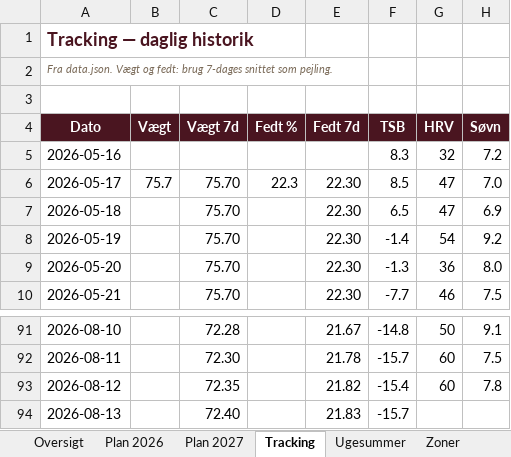
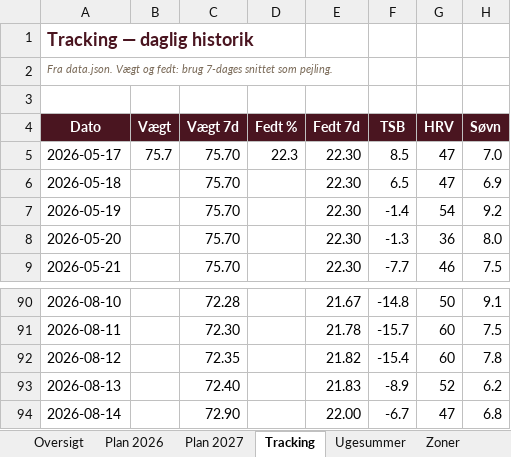
Before and after one commit to hammerbamsen/Fast-as-50, an Excel workbook: data/Fast_as_Fifty_Masterplan_2026.xlsx, sheet Tracking, drawn as a sheet; only a part is shown, gaps mark what is left out; values as stored, in another font and other column widths than the file's, no borders; removed rows and columns are numbered as before the commit, all else as after; the diff names each change by its address in the sheet, - before the commit and + after, or states it on an @@ line.

```diff
--- a/data/Fast_as_Fifty_Masterplan_2026.xlsx (sheet Tracking)
+++ b/data/Fast_as_Fifty_Masterplan_2026.xlsx (sheet Tracking)
-row 5: 2026-05-16 |  |  |  |  | 8.3 | 32 | 7.2
-F93 (TSB): -15.7
+F93 (TSB): -8.9
-G93 (HRV): (empty)
+G93 (HRV): 52
-H93 (Søvn): (empty)
+H93 (Søvn): 6.2
+row 94: 2026-08-14 |  | 72.90 |  | 22.00 | -6.7 | 47 | 6.8
```
Also changed, not shown: sheet Ugesummer, sheet Oversigt, 1 other file.
